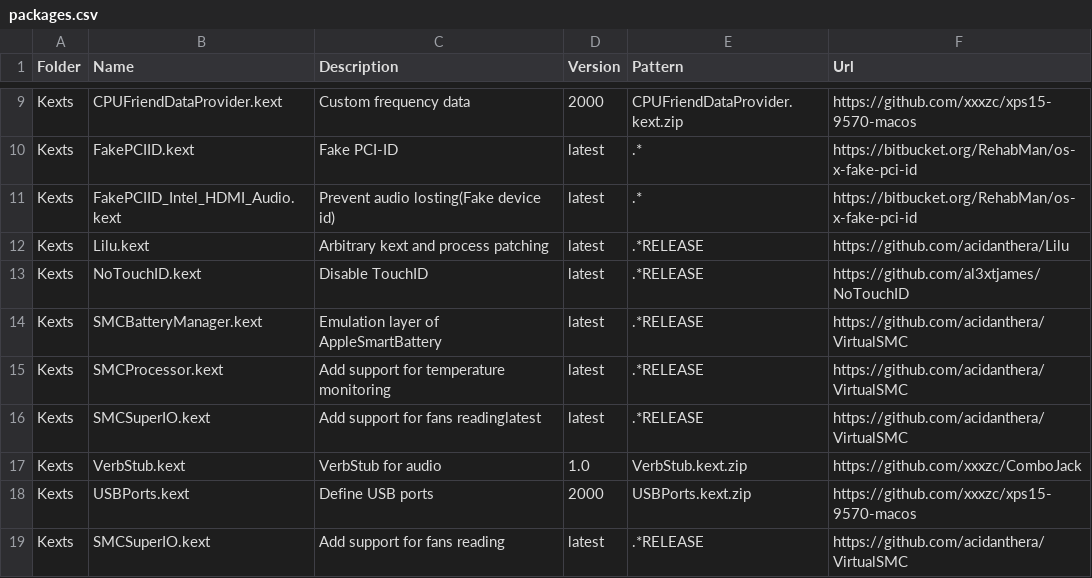
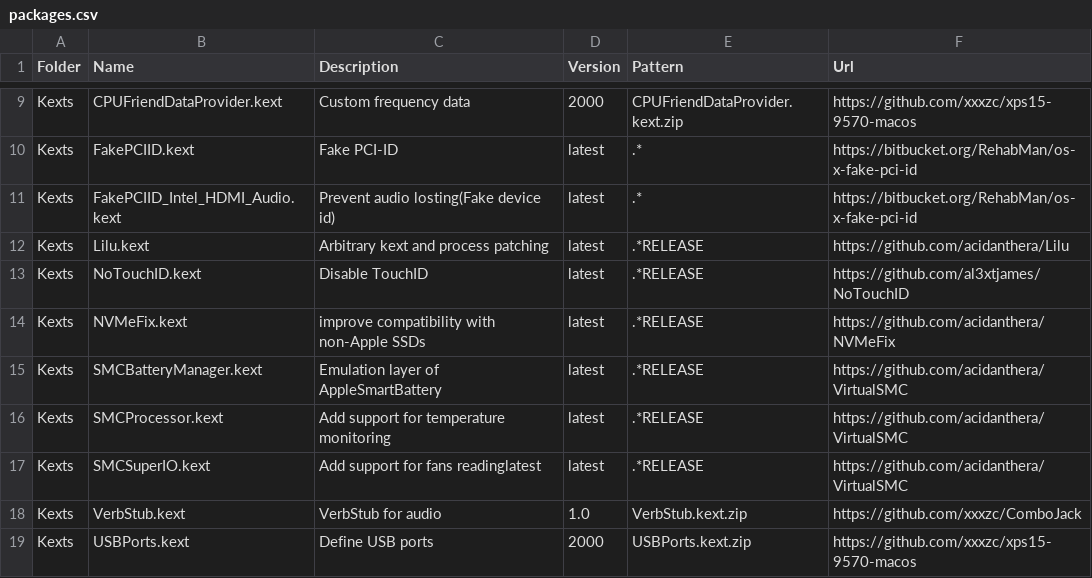
Before and after one commit to xxxzc/xps15-9570-macos, a CSV file: packages.csv, drawn as a sheet; only a part is shown, gaps mark what is left out; the shorter side is filled out with more unchanged rows; the diff names each change by its address in the sheet, - before the commit and + after, or states it on an @@ line.

Commit message:
Add NVMeFix.kext from https://github.com/acidanthera/NVMeFix

```diff
--- a/packages.csv
+++ b/packages.csv
+row 14: Kexts | NVMeFix.kext | improve compatibility with non-Apple SSDs | latest | .*RELEASE | https://github.com/acidanthera/NVMeFix
```
